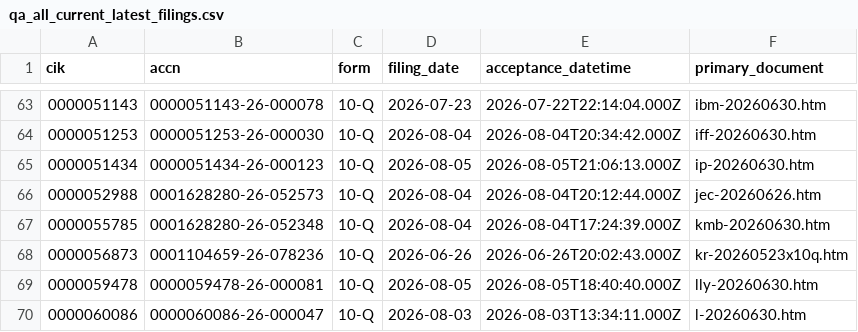
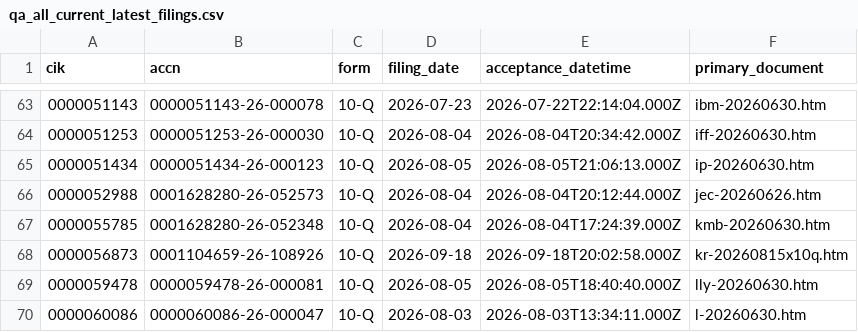
Before and after one commit to nb788/ChatGPT-stock-lab, a CSV file: data/qa_all_current_latest_filings.csv, drawn as a sheet; only a part is shown, gaps mark what is left out.

```diff
--- a/data/qa_all_current_latest_filings.csv
+++ b/data/qa_all_current_latest_filings.csv
@@ -67,3 +67,3 @@ cik,accn,form,filing_date,acceptance_datetime,primary_document
 0000055785,0001628280-26-052348,10-Q,2026-08-04,2026-08-04T17:24:39.000Z,kmb-20260630.htm
-0000056873,0001104659-26-078236,10-Q,2026-06-26,2026-06-26T20:02:43.000Z,kr-20260523x10q.htm
+0000056873,0001104659-26-108926,10-Q,2026-09-18,2026-09-18T20:02:58.000Z,kr-20260815x10q.htm
 0000059478,0000059478-26-000081,10-Q,2026-08-05,2026-08-05T18:40:40.000Z,lly-20260630.htm
```
Also changed, not shown: data/qa_all_current_filing_dei_facts.csv, data/qa_all_current_resolution.csv, 15 other files.
